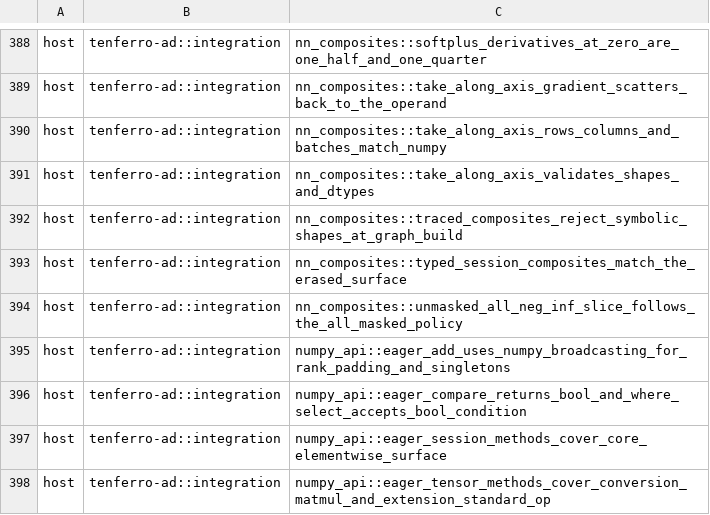
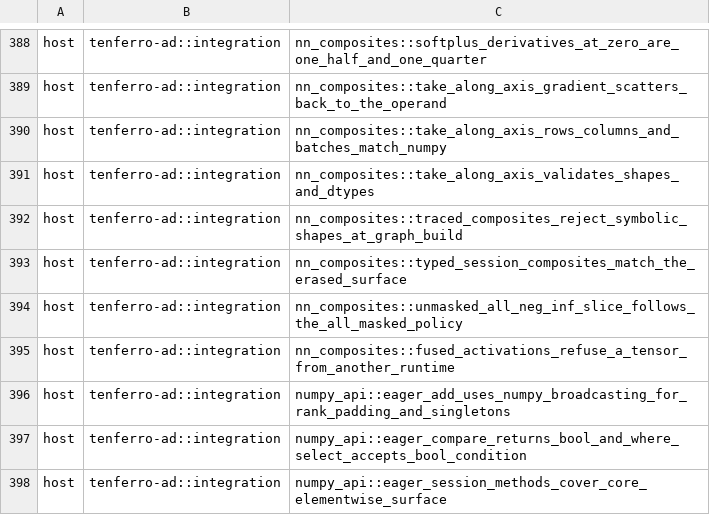
Before and after one commit to tensor4all/tenferro-rs, a TSV file: scripts/ci/cuda_test_partition.tsv, drawn as a sheet; only a part is shown, gaps mark what is left out; the shorter side is filled out with more unchanged rows.

```diff
--- a/scripts/ci/cuda_test_partition.tsv
+++ b/scripts/ci/cuda_test_partition.tsv
@@ -394,2 +394,3 @@ host	tenferro-ad::integration	nn_composites::typed_session_composites_match_the_
 host	tenferro-ad::integration	nn_composites::unmasked_all_neg_inf_slice_follows_the_all_masked_policy
+host	tenferro-ad::integration	nn_composites::fused_activations_refuse_a_tensor_from_another_runtime
 host	tenferro-ad::integration	numpy_api::eager_add_uses_numpy_broadcasting_for_rank_padding_and_singletons
```
Also changed, not shown: 7 other files.
